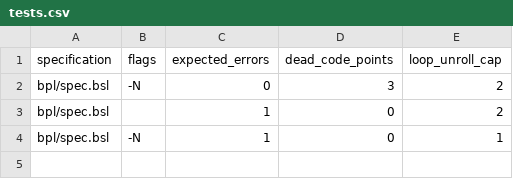
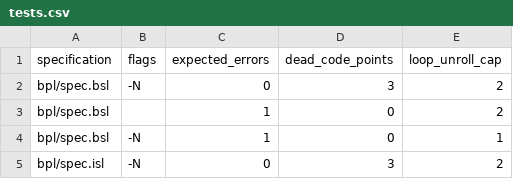
Before and after one commit to ywelsch/bcverifier, a CSV file: libraries/callTest/tests.csv, drawn as a sheet.

Commit message:
isl specifications for callTest

```diff
--- a/libraries/callTest/tests.csv
+++ b/libraries/callTest/tests.csv
@@ -4 +4,2 @@
 "bpl/spec.bsl" ,"-N"   ,1                ,0                 ,1
+"bpl/spec.isl" ,"-N"   ,0                ,3                 ,2
```
Also changed, not shown: 3 other files.
